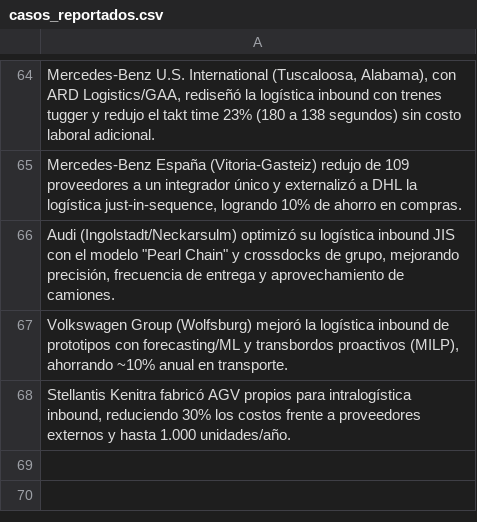
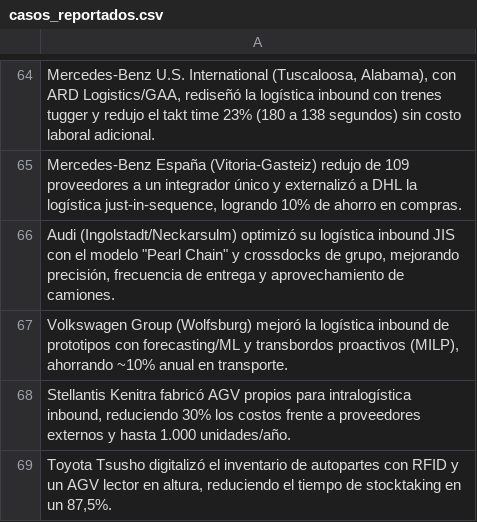
Before and after one commit to fer-vasco/Agente_de_benchmark, a CSV file: casos_reportados.csv, drawn as a sheet; only a part is shown, gaps mark what is left out; the diff names each change by its address in the sheet, - before the commit and + after, or states it on an @@ line.

```diff
--- a/casos_reportados.csv
+++ b/casos_reportados.csv
+row 69: Toyota Tsusho digitalizó el inventario de autopartes con RFID y un AGV lector en altura, reduciendo el tiempo de stocktaking en un 87,5%.
```
